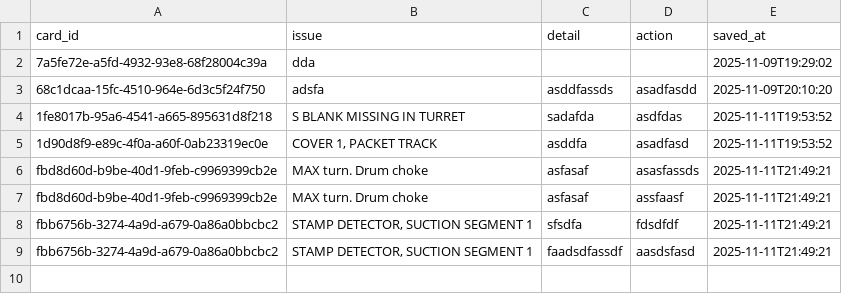
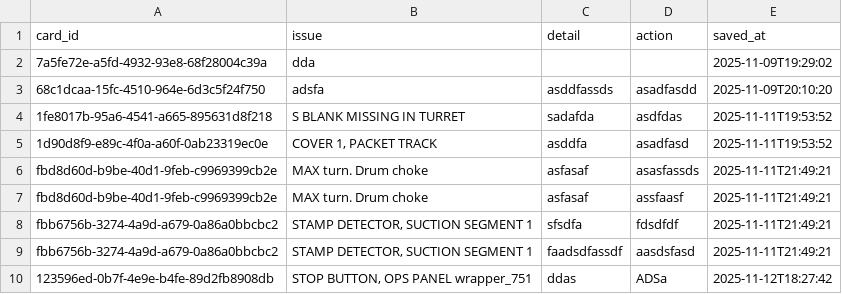
Before and after one commit to riyanardyanto/my_dashboard, a CSV file: data/issue_cards.csv, drawn as a sheet; the diff names each change by its address in the sheet, - before the commit and + after, or states it on an @@ line.

```diff
--- a/data/issue_cards.csv
+++ b/data/issue_cards.csv
+row 10: 123596ed-0b7f-4e9e-b4fe-89d2fb8908db | STOP BUTTON, OPS PANEL wrapper_751 | ddas | ADSa | 2025-11-12T18:27:42
```
Also changed, not shown: 5 other files.
